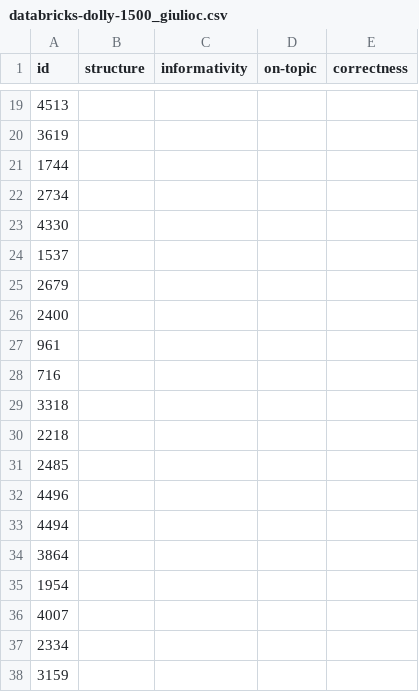
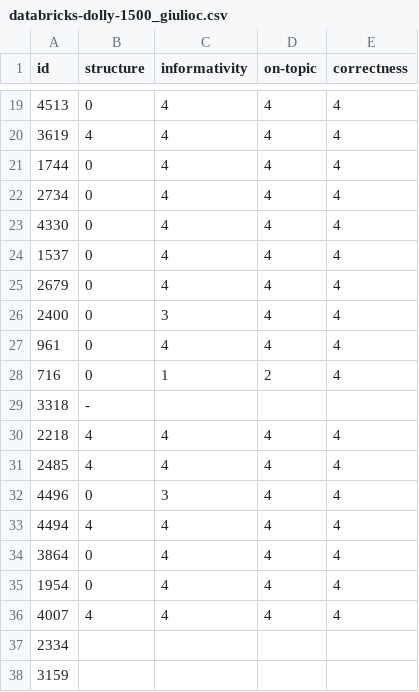
Before and after one commit to RL4LMT/Breaking-down-Helpfulness, a CSV file: annotation/databricks-dolly-1500_giulioc.csv, drawn as a sheet; only a part is shown, gaps mark what is left out; the diff covers the shown part only.

```diff
--- a/annotation/databricks-dolly-1500_giulioc.csv
+++ b/annotation/databricks-dolly-1500_giulioc.csv
@@ -19,19 +19,19 @@ id,structure,informativity,on-topic,correctness
-4513,,,,
-3619,,,,
-1744,,,,
-2734,,,,
-4330,,,,
-1537,,,,
-2679,,,,
-2400,,,,
-961,,,,
-716,,,,
-3318,,,,
-2218,,,,
-2485,,,,
-4496,,,,
-4494,,,,
-3864,,,,
-1954,,,,
-4007,,,,
+4513,0,4,4,4
+3619,4,4,4,4
+1744,0,4,4,4
+2734,0,4,4,4
+4330,0,4,4,4
+1537,0,4,4,4
+2679,0,4,4,4
+2400,0,3,4,4
+961,0,4,4,4
+716,0,1,2,4
+3318,-,,,
+2218,4,4,4,4
+2485,4,4,4,4
+4496,0,3,4,4
+4494,4,4,4,4
+3864,0,4,4,4
+1954,0,4,4,4
+4007,4,4,4,4
 2334,,,,
```
Also changed, not shown: 56 edited cells elsewhere in this file.
